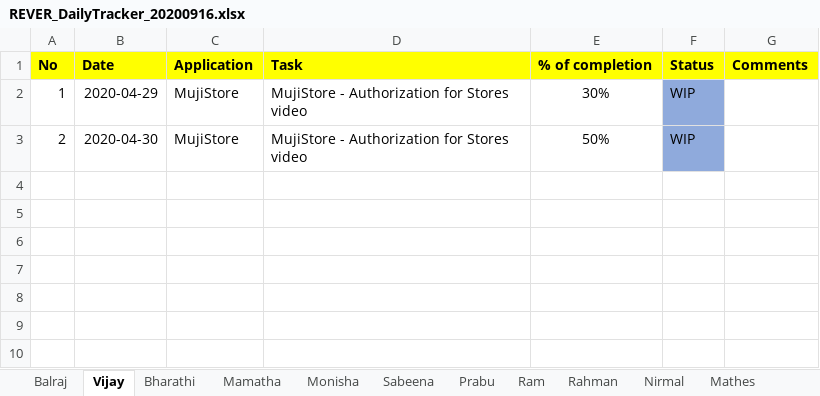
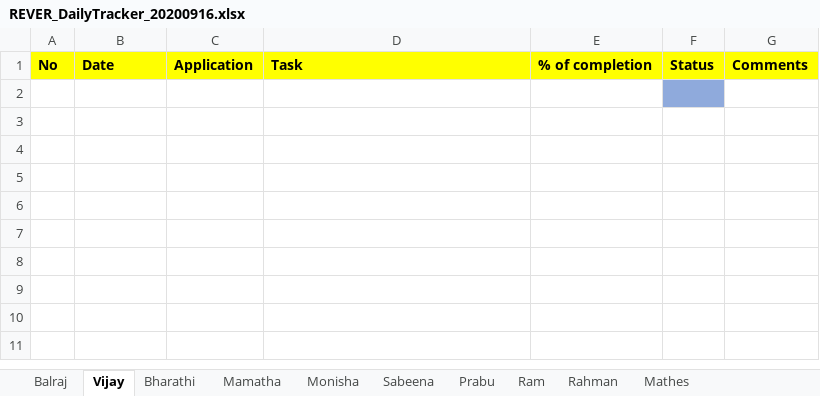
Before and after one commit to tcbalaji/DailyTracker, an Excel workbook: REVER_DailyTracker_20200916.xlsx, sheet Vijay, drawn as a sheet; only a part is shown; the shorter side is filled out with more unchanged rows; values as stored, in another font and other column widths than the file's, no borders; the diff names each change by its address in the sheet, - before the commit and + after, or states it on an @@ line.

```diff
--- a/REVER_DailyTracker_20200916.xlsx (sheet Vijay)
+++ b/REVER_DailyTracker_20200916.xlsx (sheet Vijay)
-sheet tab: Nirmal
-row 2: 1 | 2020-04-29 | MujiStore | MujiStore - Authorization for Stores video | 30% | WIP
+row 2: (empty)
-row 3: 2 | 2020-04-30 | MujiStore | MujiStore - Authorization for Stores video | 50% | WIP
+row 3: (empty)
-F3 fill: #8FAADC
+F3 fill: none
```
Also changed, not shown: sheet Balraj, sheet Monisha, sheet Mathes.
